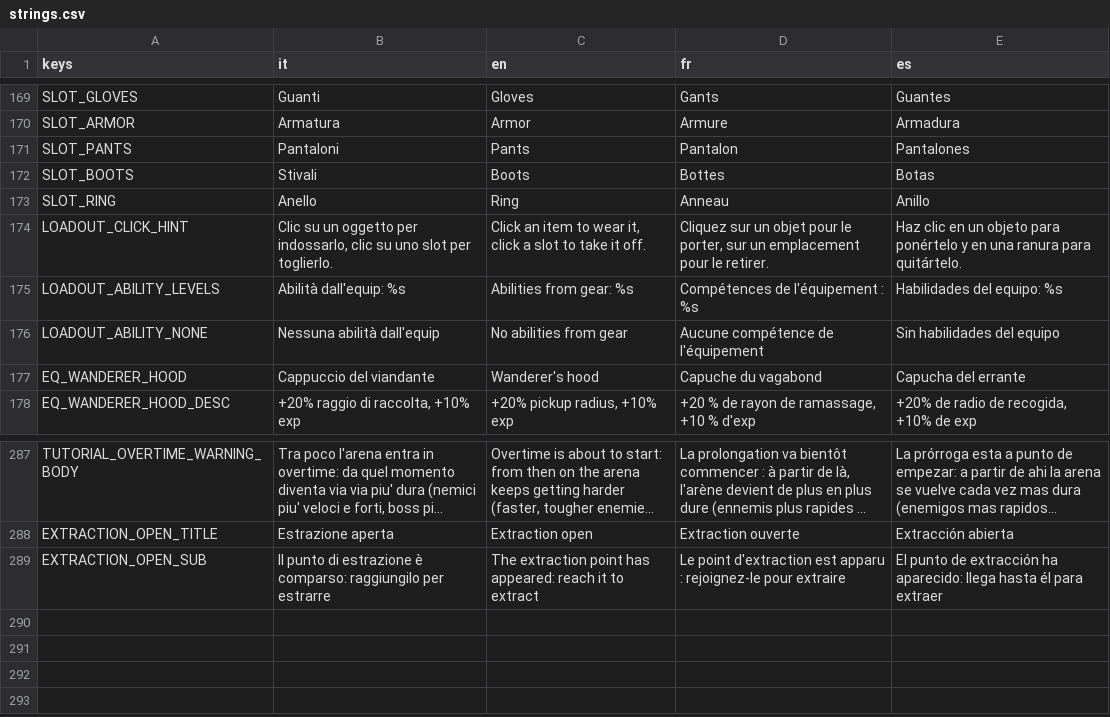
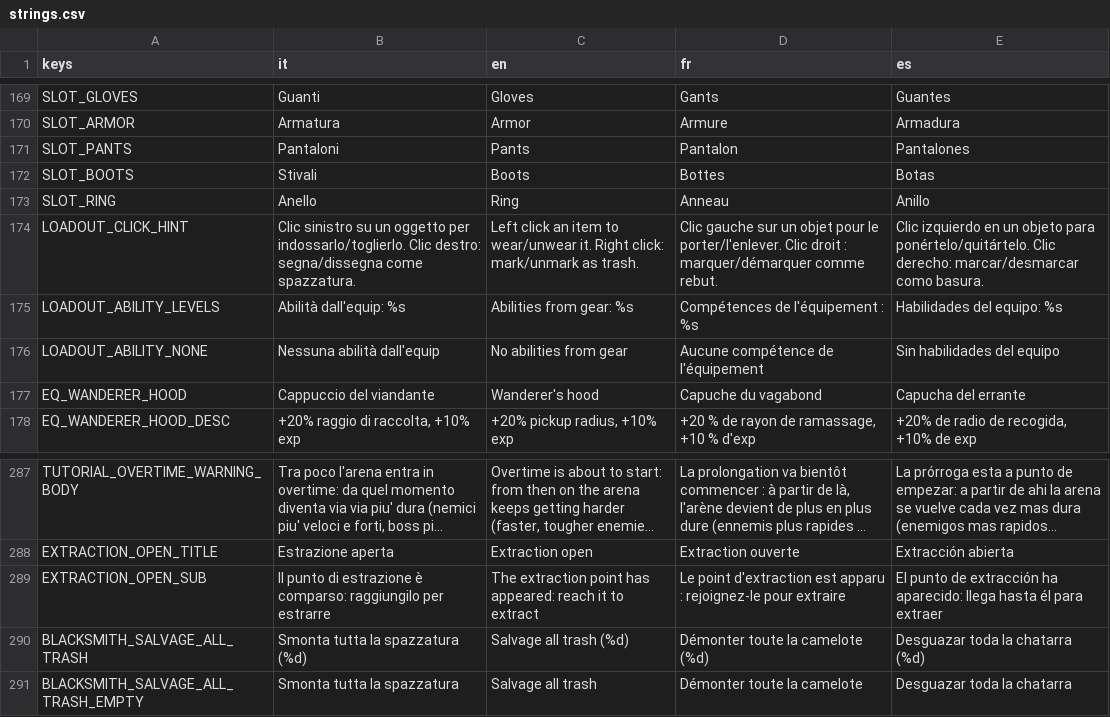
Before and after one commit to danieleadelfio/Wanderloot, a CSV file: data/i18n/strings.csv, drawn as a sheet; only a part is shown, gaps mark what is left out; long unchanged cells end in ….

```diff
--- a/data/i18n/strings.csv
+++ b/data/i18n/strings.csv
@@ -173,3 +173,3 @@ SLOT_BOOTS,Stivali,Boots,Bottes,Botas
 SLOT_RING,Anello,Ring,Anneau,Anillo
-LOADOUT_CLICK_HINT,"Clic su un oggetto per indossarlo, clic su uno slot per toglierlo.","Click an item to wear it, click a slot to take it off.","Cliquez sur un objet pour le porter, sur un emplacement pour le retirer.",Haz clic en un objeto para ponértelo y en una ranura para quitártelo.
+LOADOUT_CLICK_HINT,Clic sinistro su un oggetto per indossarlo/toglierlo. Clic destro: segna/dissegna come spazzatura.,Left click an item to wear/unwear it. Right click: mark/unmark as trash.,Clic gauche sur un objet pour le porter/l'enlever. Clic droit : marquer/démarquer comme rebut.,Clic izquierdo en un objeto para ponértelo/quitártelo. Clic derecho: marcar/desmarcar como basura.
 LOADOUT_ABILITY_LEVELS,Abilità dall'equip: %s,Abilities from gear: %s,Compétences de l'équipement : %s,Habilidades del equipo: %s
@@ -289 +289,3 @@ EXTRACTION_OPEN_TITLE,Estrazione aperta,Extraction open,Extraction ouverte,Extra
 EXTRACTION_OPEN_SUB,Il punto di estrazione è comparso: raggiungilo per estrarre,The extraction point has appeared: reach it to extract,Le point d'extraction est apparu : rejoignez-le pour extraire,El punto de extracción ha aparecido: llega hasta él para extraer
+BLACKSMITH_SALVAGE_ALL_TRASH,Smonta tutta la spazzatura (%d),Salvage all trash (%d),Démonter toute la camelote (%d),Desguazar toda la chatarra (%d)
+BLACKSMITH_SALVAGE_ALL_TRASH_EMPTY,Smonta tutta la spazzatura,Salvage all trash,Démonter toute la camelote,Desguazar toda la chatarra
```
Also changed, not shown: 17 other files.
